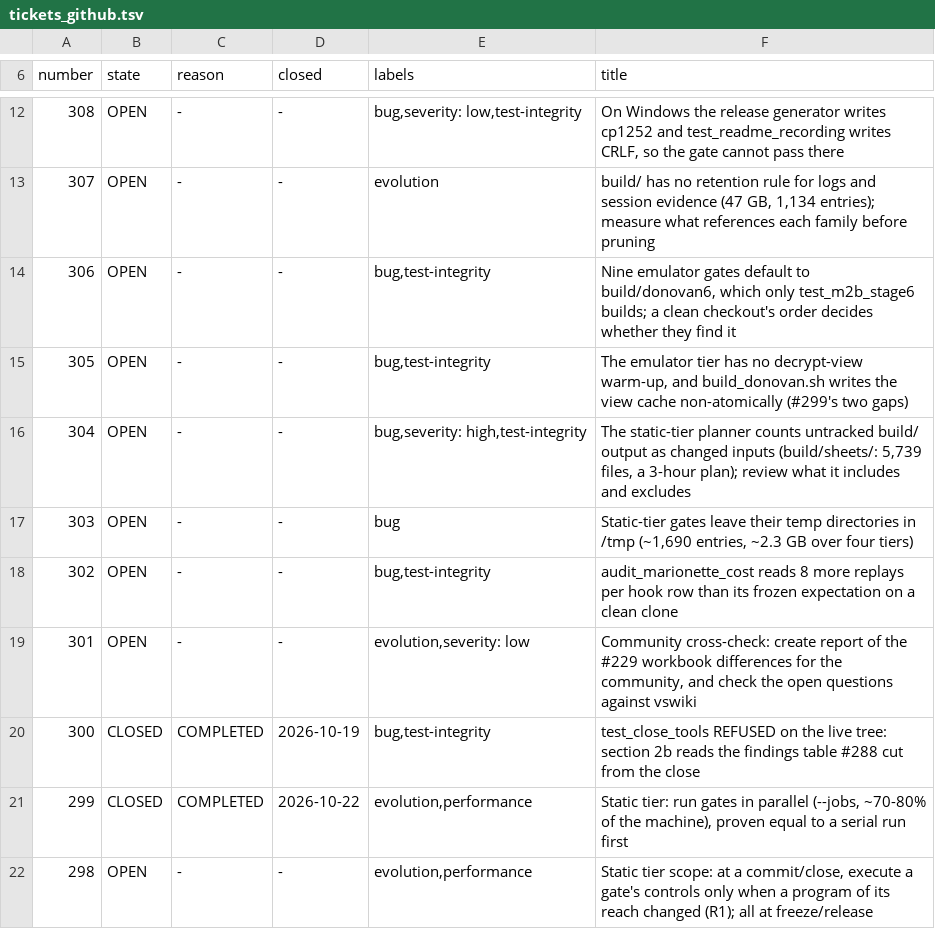
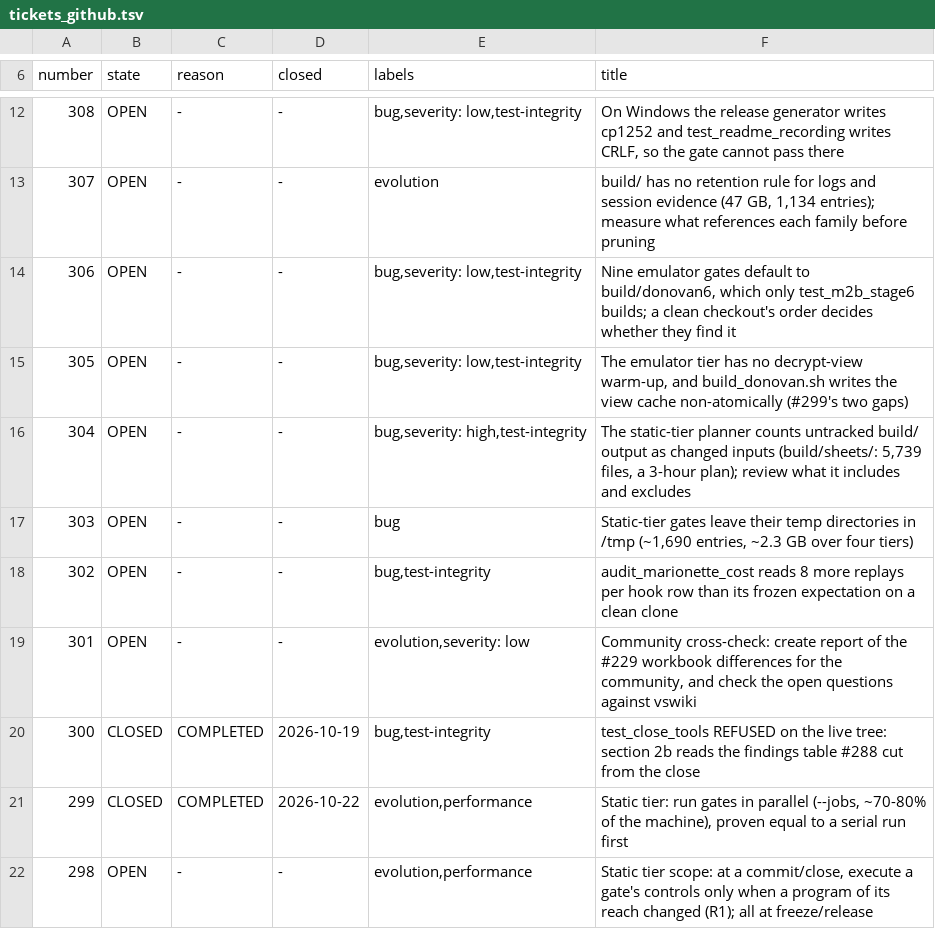
Before and after one commit to DefinitelyFrenchName/VampireSaved, a TSV file: docs/project/tickets_github.tsv, drawn as a sheet; only a part is shown, gaps mark what is left out.

```diff
--- a/docs/project/tickets_github.tsv
+++ b/docs/project/tickets_github.tsv
@@ -13,4 +13,4 @@ number	state	reason	closed	labels	title
 307	OPEN	-	-	evolution	build/ has no retention rule for logs and session evidence (47 GB, 1,134 entries); measure what references each family before pruning
-306	OPEN	-	-	bug,test-integrity	Nine emulator gates default to build/donovan6, which only test_m2b_stage6 builds; a clean checkout's order decides whether they find it
-305	OPEN	-	-	bug,test-integrity	The emulator tier has no decrypt-view warm-up, and build_donovan.sh writes the view cache non-atomically (#299's two gaps)
+306	OPEN	-	-	bug,severity: low,test-integrity	Nine emulator gates default to build/donovan6, which only test_m2b_stage6 builds; a clean checkout's order decides whether they find it
+305	OPEN	-	-	bug,severity: low,test-integrity	The emulator tier has no decrypt-view warm-up, and build_donovan.sh writes the view cache non-atomically (#299's two gaps)
 304	OPEN	-	-	bug,severity: high,test-integrity	The static-tier planner counts untracked build/ output as changed inputs (build/sheets/: 5,739 files, a 3-hour plan); review what it includes and excludes
```
Also changed, not shown: docs/project/tickets.tsv, 39 other files.
